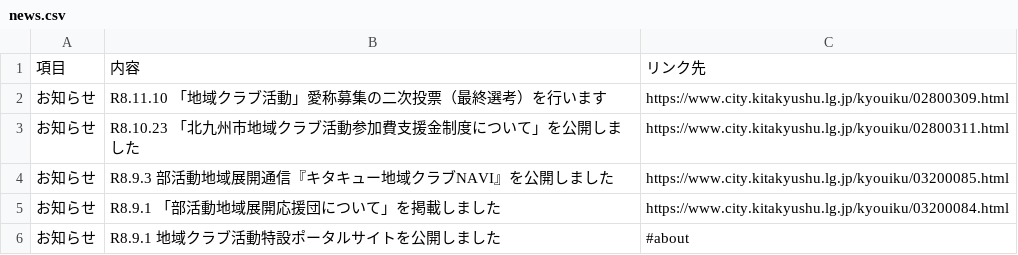
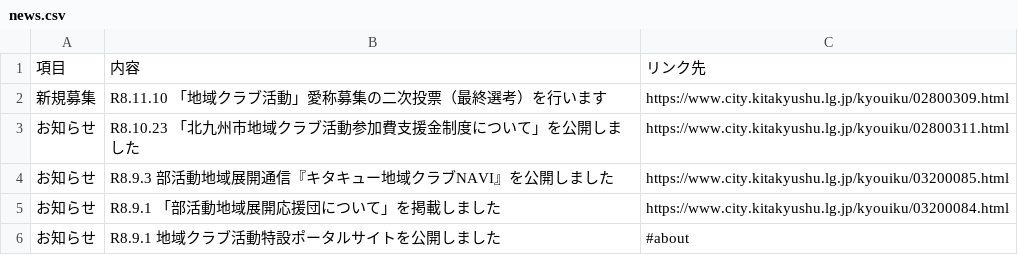
Before and after one commit to ryosuke1105/test.community, a CSV file: news.csv, drawn as a sheet.

Commit message:
Update news.csv

```diff
--- a/news.csv
+++ b/news.csv
@@ -1,3 +1,3 @@
 項目,内容,リンク先
-お知らせ,R8.11.10 「地域クラブ活動」愛称募集の二次投票（最終選考）を行います,https://www.city.kitakyushu.lg.jp/kyouiku/02800309.html
+新規募集,R8.11.10 「地域クラブ活動」愛称募集の二次投票（最終選考）を行います,https://www.city.kitakyushu.lg.jp/kyouiku/02800309.html
 お知らせ,R8.10.23 「北九州市地域クラブ活動参加費支援金制度について」を公開しました,https://www.city.kitakyushu.lg.jp/kyouiku/02800311.html
```
